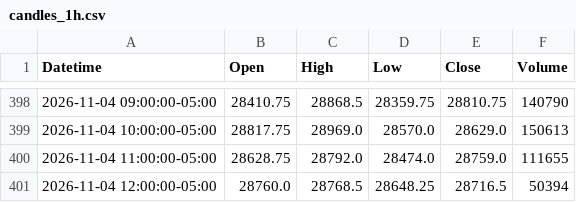
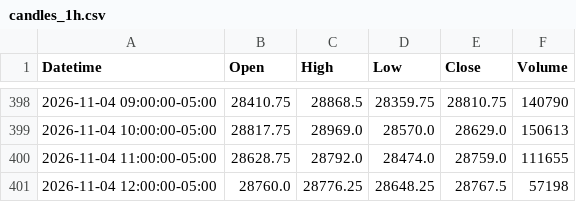
Before and after one commit to jordircp/nq-bias-data, a CSV file: data/latest/candles_1h.csv, drawn as a sheet; only a part is shown, gaps mark what is left out.

```diff
--- a/data/latest/candles_1h.csv
+++ b/data/latest/candles_1h.csv
@@ -400,2 +400,2 @@ Datetime,Open,High,Low,Close,Volume
 2026-11-04 11:00:00-05:00,28628.75,28792.0,28474.0,28759.0,111655
-2026-11-04 12:00:00-05:00,28760.0,28768.5,28648.25,28716.5,50394
+2026-11-04 12:00:00-05:00,28760.0,28776.25,28648.25,28767.5,57198
```
Also changed, not shown: data/latest/candles_15m.csv, data/latest/candles_4h.csv, 8 other files.
